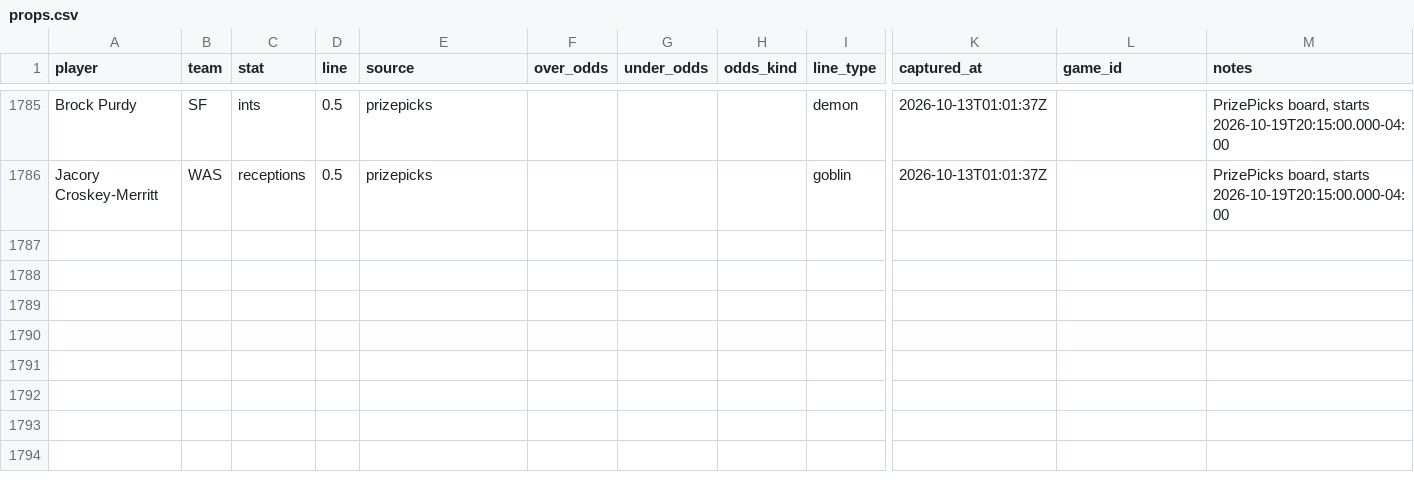
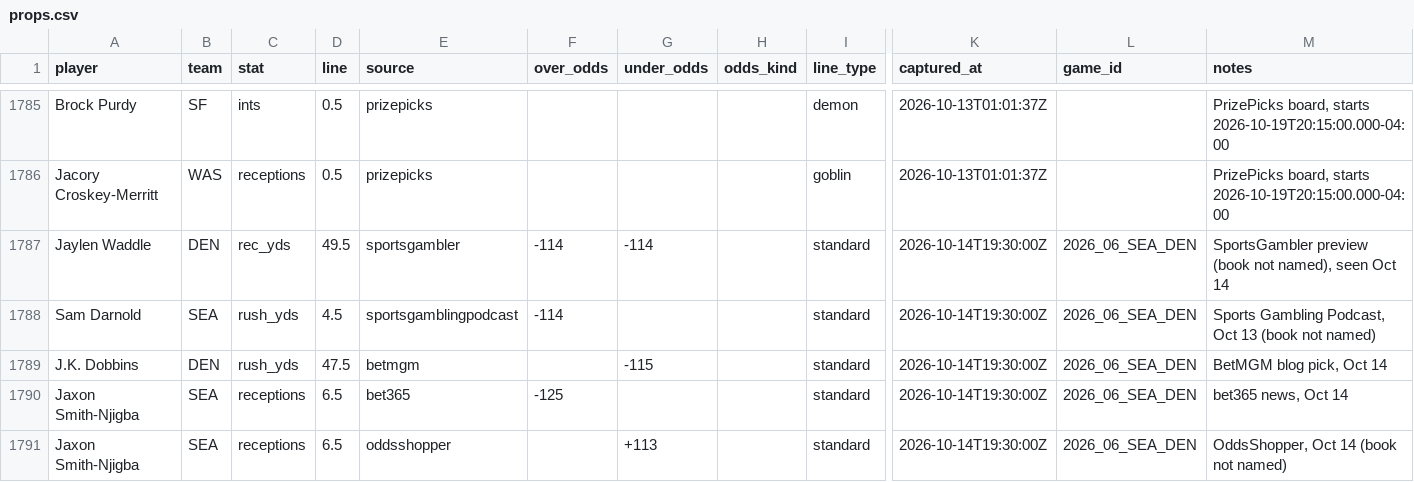
Before and after one commit to 0Tristan0/Claude_Agent_For_NFL, a CSV file: nfl-matchup-lab/data/props.csv, drawn as a sheet; only a part is shown, gaps mark what is left out; rows hold the shown columns only; the diff names each change by its address in the sheet, - before the commit and + after, or states it on an @@ line.

```diff
--- a/nfl-matchup-lab/data/props.csv
+++ b/nfl-matchup-lab/data/props.csv
+row 1787: Jaylen Waddle | DEN | rec_yds | 49.5 | sportsgambler | -114 | -114 |  | standard | 2026-10-14T19:30:00Z | 2026_06_SEA_DEN | SportsGambler preview (book not named), seen Oct 14
+row 1788: Sam Darnold | SEA | rush_yds | 4.5 | sportsgamblingpodcast | -114 |  |  | standard | 2026-10-14T19:30:00Z | 2026_06_SEA_DEN | Sports Gambling Podcast, Oct 13 (book not named)
+row 1789: J.K. Dobbins | DEN | rush_yds | 47.5 | betmgm |  | -115 |  | standard | 2026-10-14T19:30:00Z | 2026_06_SEA_DEN | BetMGM blog pick, Oct 14
+row 1790: Jaxon Smith-Njigba | SEA | receptions | 6.5 | bet365 | -125 |  |  | standard | 2026-10-14T19:30:00Z | 2026_06_SEA_DEN | bet365 news, Oct 14
+row 1791: Jaxon Smith-Njigba | SEA | receptions | 6.5 | oddsshopper |  | +113 |  | standard | 2026-10-14T19:30:00Z | 2026_06_SEA_DEN | OddsShopper, Oct 14 (book not named)
```
Also changed, not shown: 20 other files.
